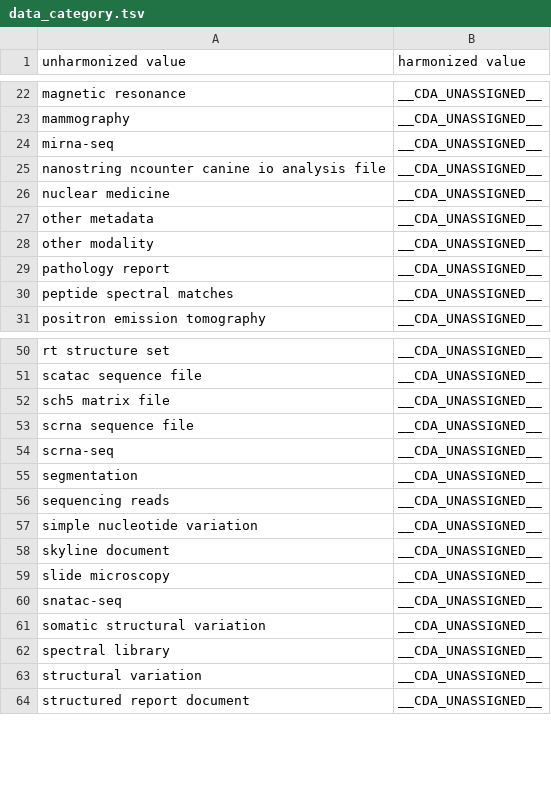
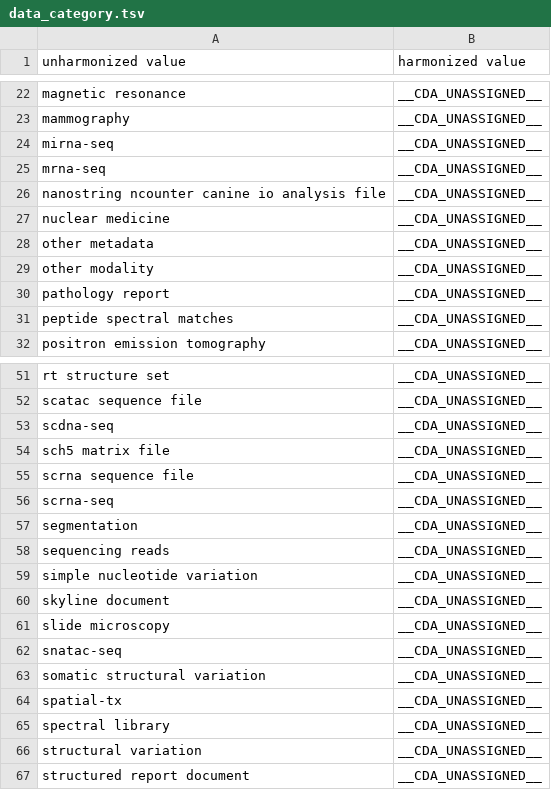
Before and after one commit to CancerDataAggregator/harmonization_reference, a TSV file: value_maps_by_concept/data_category.tsv, drawn as a sheet; only a part is shown, gaps mark what is left out.

```diff
--- a/value_maps_by_concept/data_category.tsv
+++ b/value_maps_by_concept/data_category.tsv
@@ -24,2 +24,3 @@ mammography	__CDA_UNASSIGNED__
 mirna-seq	__CDA_UNASSIGNED__
+mrna-seq	__CDA_UNASSIGNED__
 nanostring ncounter canine io analysis file	__CDA_UNASSIGNED__
@@ -51,2 +52,3 @@ rt structure set	__CDA_UNASSIGNED__
 scatac sequence file	__CDA_UNASSIGNED__
+scdna-seq	__CDA_UNASSIGNED__
 sch5 matrix file	__CDA_UNASSIGNED__
@@ -61,2 +63,3 @@ snatac-seq	__CDA_UNASSIGNED__
 somatic structural variation	__CDA_UNASSIGNED__
+spatial-tx	__CDA_UNASSIGNED__
 spectral library	__CDA_UNASSIGNED__
```
Also changed, not shown: value_maps_by_concept/anatomic_site.tsv, value_maps_by_concept/disease.tsv, 2 other files.
